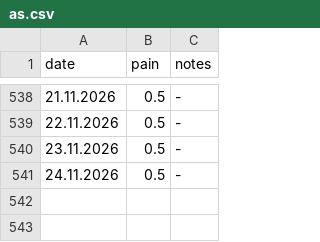
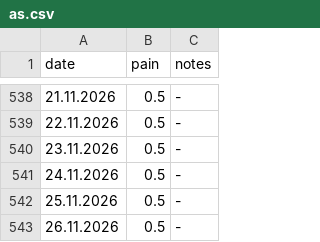
Before and after one commit to gungorMetehan/my_df, a CSV file: dfs/as.csv, drawn as a sheet; only a part is shown, gaps mark what is left out; the diff names each change by its address in the sheet, - before the commit and + after, or states it on an @@ line.

```diff
--- a/dfs/as.csv
+++ b/dfs/as.csv
+row 542: 25.11.2026 | 0.5 | -
+row 543: 26.11.2026 | 0.5 | -
```
